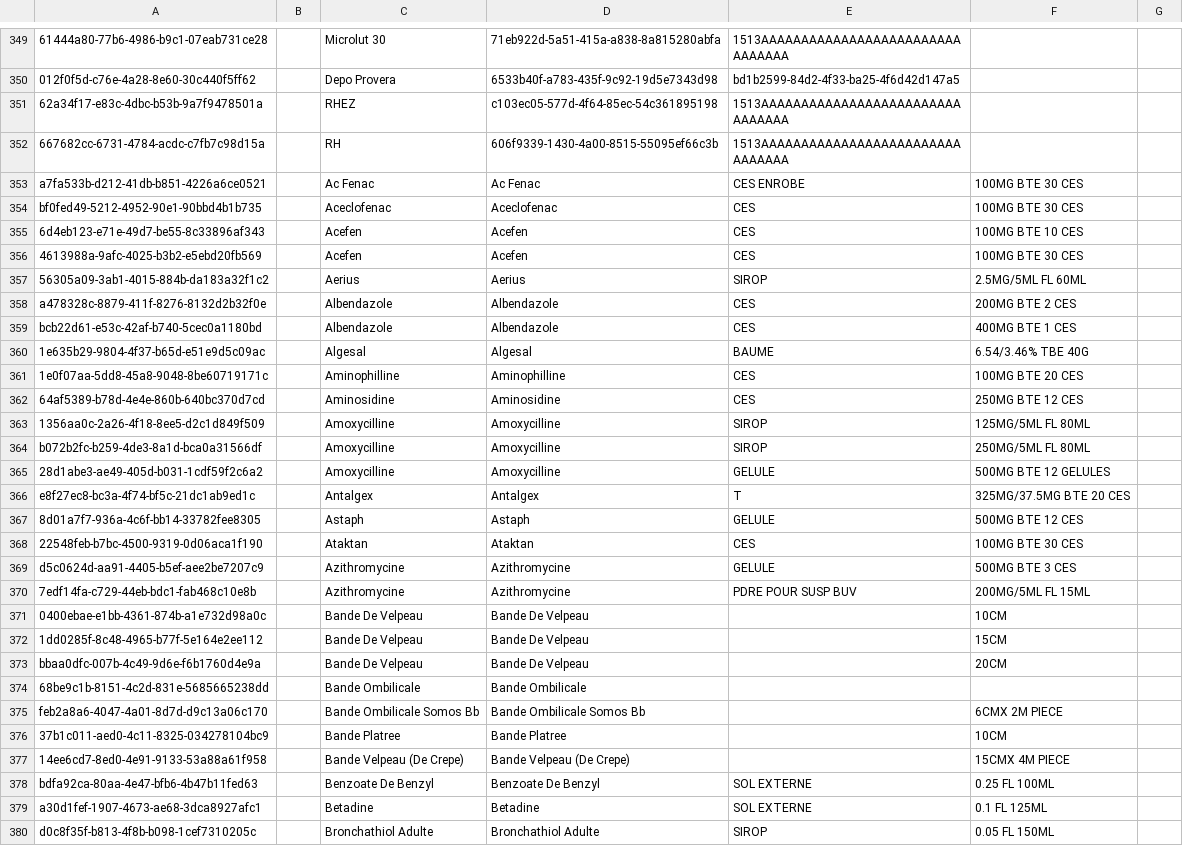
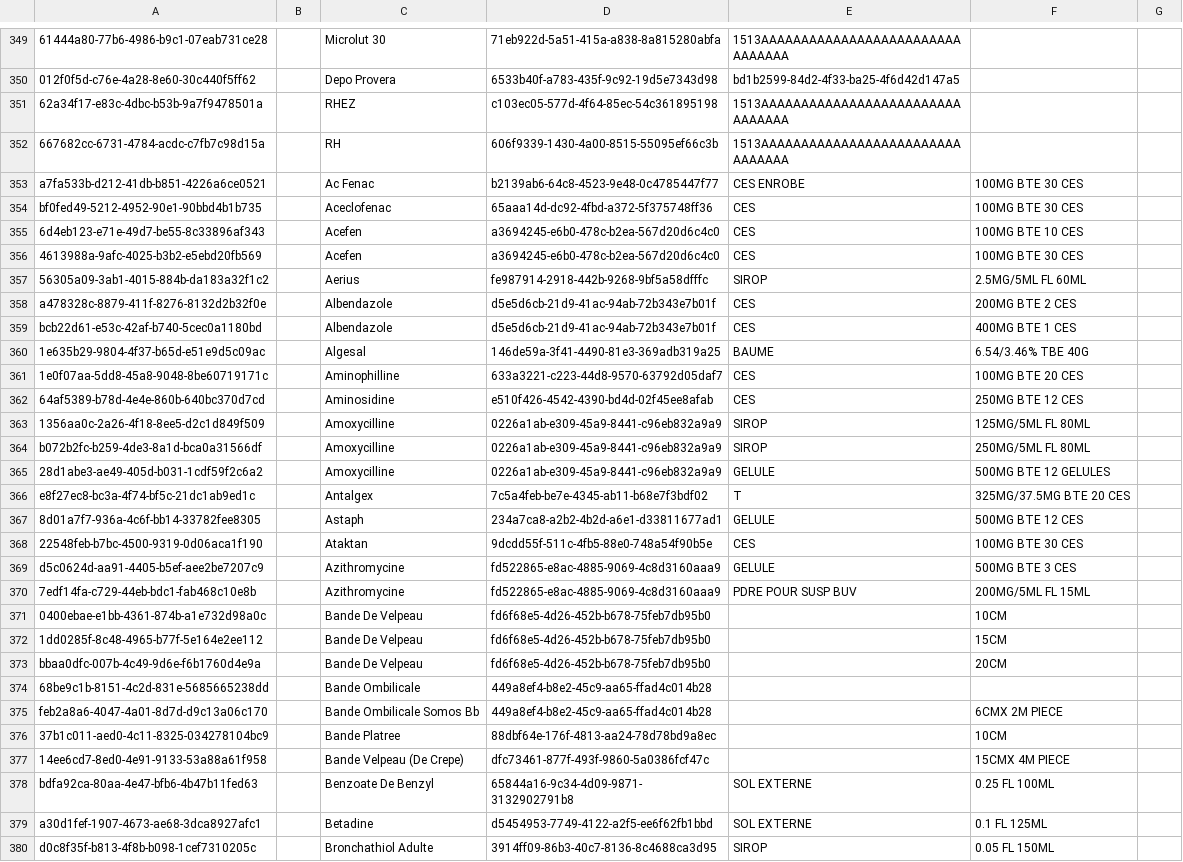
Before and after one commit to MadiroGlobalHealth/UVL-EMR, a CSV file: distro/configs/openmrs/initializer_config/drugs/drugs.csv, drawn as a sheet; only a part is shown, gaps mark what is left out; the diff covers the shown part only; the diff names each change by its address in the sheet, - before the commit and + after, or states it on an @@ line.

Commit message:
added drug and to concept

```diff
--- a/distro/configs/openmrs/initializer_config/drugs/drugs.csv
+++ b/distro/configs/openmrs/initializer_config/drugs/drugs.csv
-D353: Ac Fenac
+D353: b2139ab6-64c8-4523-9e48-0c4785447f77
-D354: Aceclofenac
+D354: 65aaa14d-dc92-4fbd-a372-5f375748ff36
-D355:D356: Acefen
+D355:D356: a3694245-e6b0-478c-b2ea-567d20d6c4c0
-D357: Aerius
+D357: fe987914-2918-442b-9268-9bf5a58dfffc
-D358:D359: Albendazole
+D358:D359: d5e5d6cb-21d9-41ac-94ab-72b343e7b01f
-D360: Algesal
+D360: 146de59a-3f41-4490-81e3-369adb319a25
-D361: Aminophilline
+D361: 633a3221-c223-44d8-9570-63792d05daf7
-D362: Aminosidine
+D362: e510f426-4542-4390-bd4d-02f45ee8afab
-D363:D365: Amoxycilline
+D363:D365: 0226a1ab-e309-45a9-8441-c96eb832a9a9
-D366: Antalgex
+D366: 7c5a4feb-be7e-4345-ab11-b68e7f3bdf02
-D367: Astaph
+D367: 234a7ca8-a2b2-4b2d-a6e1-d33811677ad1
-D368: Ataktan
+D368: 9dcdd55f-511c-4fb5-88e0-748a54f90b5e
-D369:D370: Azithromycine
+D369:D370: fd522865-e8ac-4885-9069-4c8d3160aaa9
-D371:D373: Bande De Velpeau
+D371:D373: fd6f68e5-4d26-452b-b678-75feb7db95b0
-D374: Bande Ombilicale
+D374: 449a8ef4-b8e2-45c9-aa65-ffad4c014b28
-D375: Bande Ombilicale Somos Bb
+D375: 449a8ef4-b8e2-45c9-aa65-ffad4c014b28
-D376: Bande Platree
+D376: 88dbf64e-176f-4813-aa24-78d78bd9a8ec
-D377: Bande Velpeau (De Crepe)
+D377: dfc73461-877f-493f-9860-5a0386fcf47c
-D378: Benzoate De Benzyl
+D378: 65844a16-9c34-4d09-9871-3132902791b8
-D379: Betadine
+D379: d5454953-7749-4122-a2f5-ee6f62fb1bbd
-D380: Bronchathiol Adulte
+D380: 3914ff09-86b3-40c7-8136-8c4688ca3d95
```
Also changed, not shown: 124 edited cells elsewhere in this file, 1 other file.
